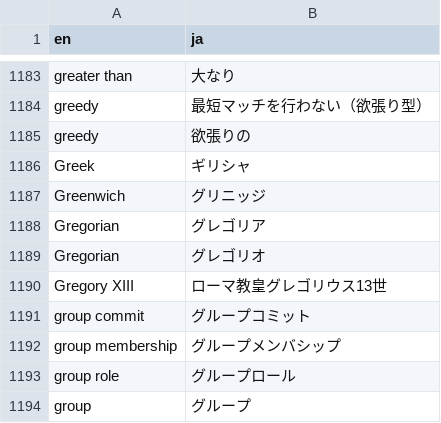
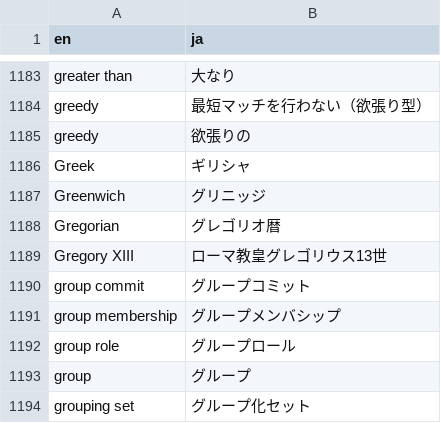
Before and after one commit to pgsql-jp/taiyaku, a CSV file: jpug-doc.en.ja.csv, drawn as a sheet; only a part is shown, gaps mark what is left out; the shorter side is filled out with more unchanged rows.

Commit message:
グレゴリア->グレゴリオ暦

```diff
--- a/jpug-doc.en.ja.csv
+++ b/jpug-doc.en.ja.csv
@@ -1187,4 +1187,3 @@ Greek,ギリシャ
 Greenwich,グリニッジ
-Gregorian,グレゴリア
-Gregorian,グレゴリオ
+Gregorian,グレゴリオ暦
 Gregory XIII,ローマ教皇グレゴリウス13世
```
